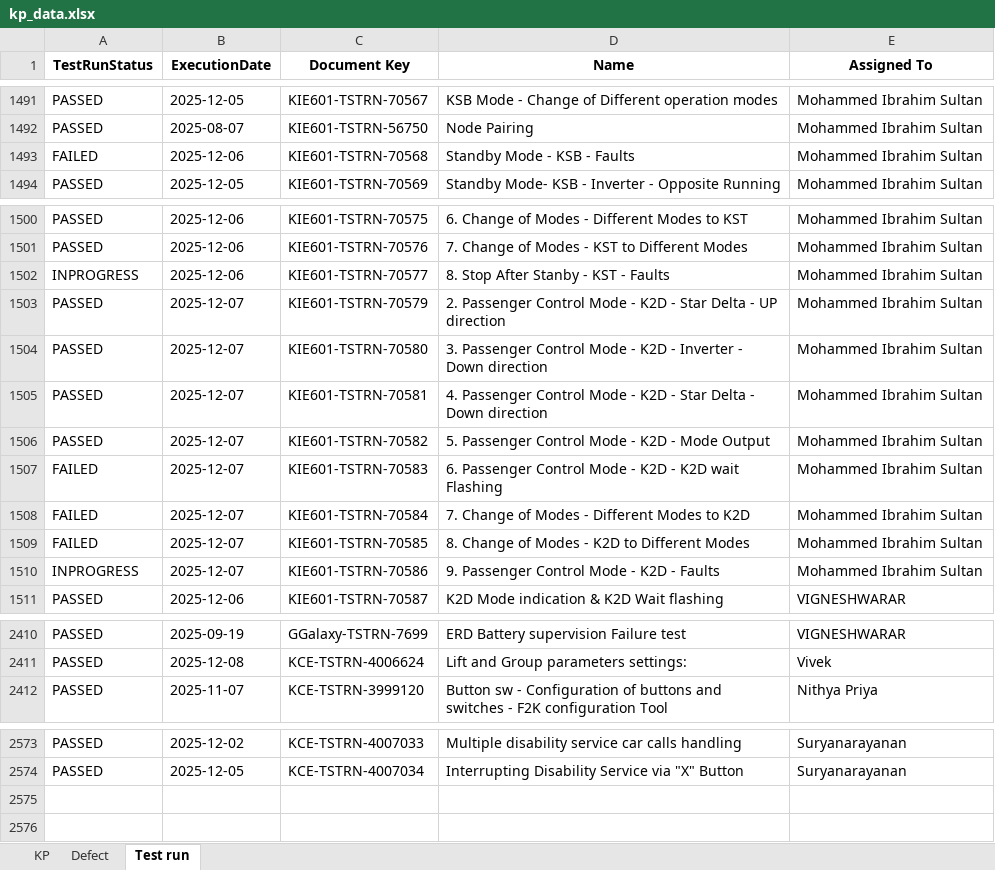
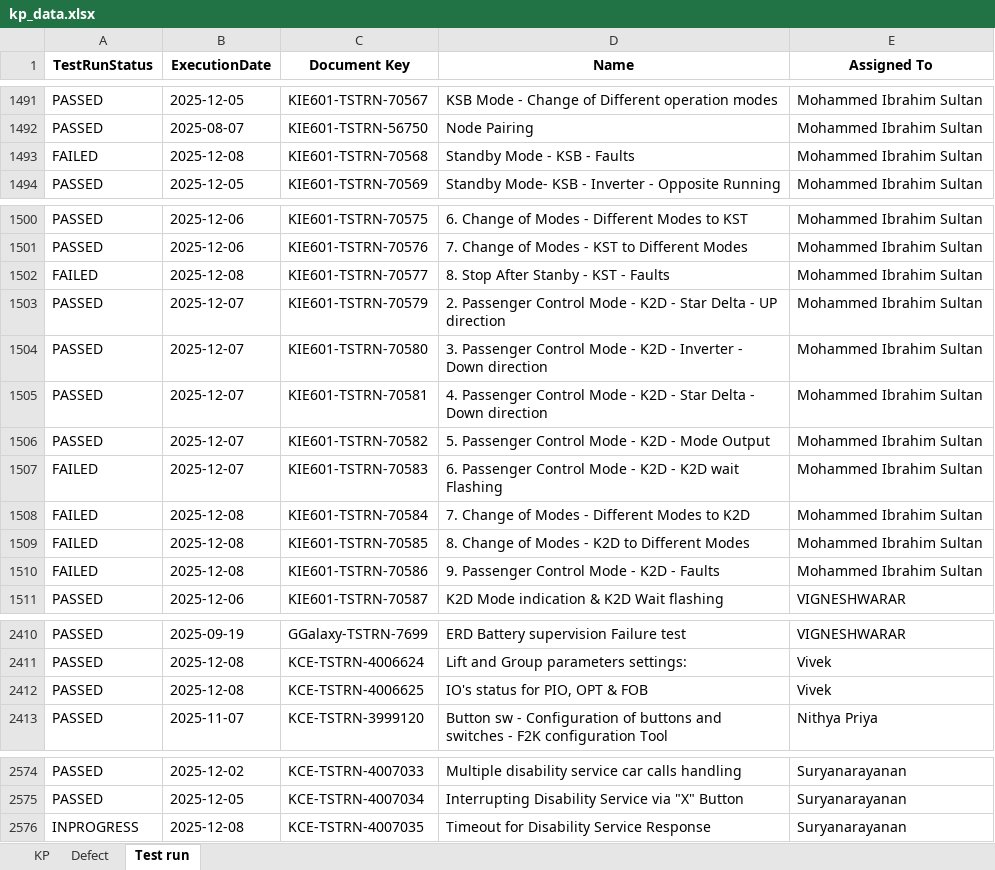
Before and after one commit to DineshGoverthanan/KCE_KPI, an Excel workbook: kp_data.xlsx, sheet Test run, drawn as a sheet; only a part is shown, gaps mark what is left out; values as stored, in another font and other column widths than the file's, no borders; the diff names each change by its address in the sheet, - before the commit and + after, or states it on an @@ line.

```diff
--- a/kp_data.xlsx (sheet Test run)
+++ b/kp_data.xlsx (sheet Test run)
-B1493 (ExecutionDate): 2025-12-06
+B1493 (ExecutionDate): 2025-12-08
-A1502 (TestRunStatus): INPROGRESS
+A1502 (TestRunStatus): FAILED
-B1502 (ExecutionDate): 2025-12-06
+B1502 (ExecutionDate): 2025-12-08
-B1508:B1510 (ExecutionDate): 2025-12-07
+B1508:B1510 (ExecutionDate): 2025-12-08
-A1510 (TestRunStatus): INPROGRESS
+A1510 (TestRunStatus): FAILED
+row 2412: PASSED | 2025-12-08 | KCE-TSTRN-4006625 | IO's status for PIO, OPT & FOB | Vivek
+row 2576: INPROGRESS | 2025-12-08 | KCE-TSTRN-4007035 | Timeout for Disability Service Response | Suryanarayanan
```
Also changed, not shown: sheet KP, 11 other files.
